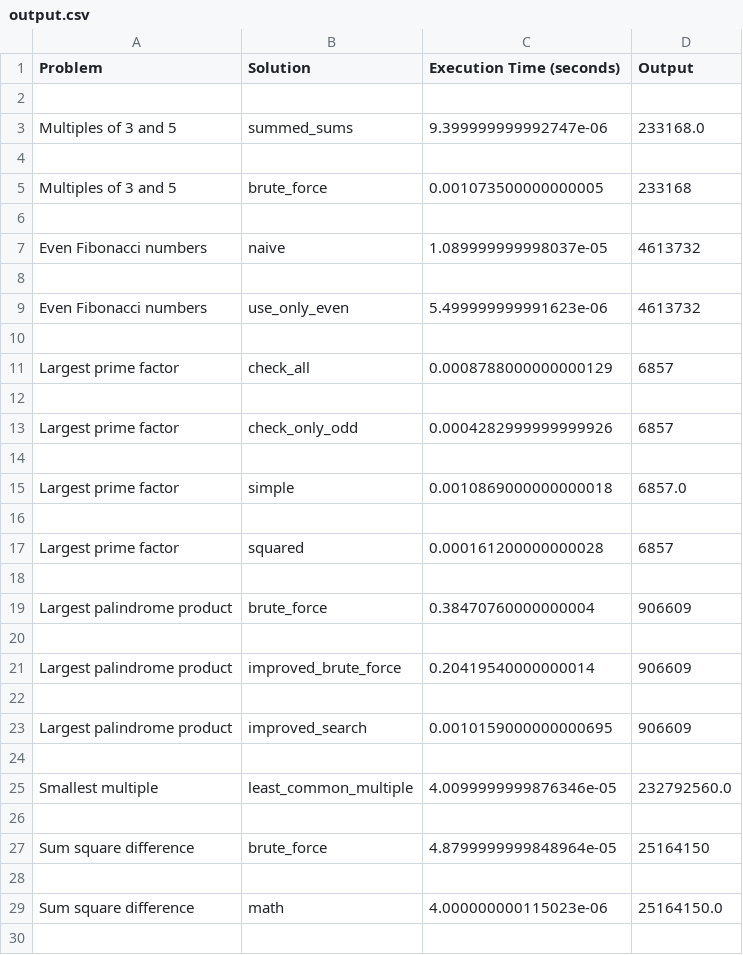
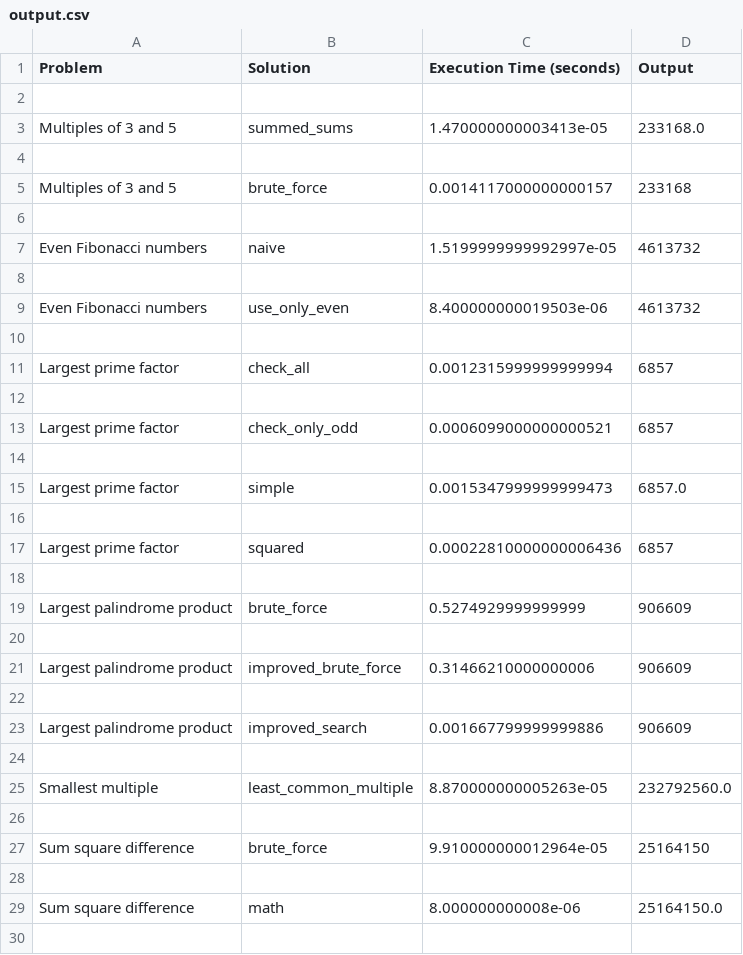
Before and after one commit to davisschenk/project-euler-python, a CSV file: output.csv, drawn as a sheet; only a part is shown; the diff covers the shown part only.

Commit message:
Updated profiling

```diff
--- a/output.csv
+++ b/output.csv
@@ -2,29 +2,29 @@ Problem,Solution,Execution Time (seconds),Output
 
-Multiples of 3 and 5,summed_sums,9.399999999992747e-06,233168.0
+Multiples of 3 and 5,summed_sums,1.470000000003413e-05,233168.0
 
-Multiples of 3 and 5,brute_force,0.001073500000000005,233168
+Multiples of 3 and 5,brute_force,0.0014117000000000157,233168
 
-Even Fibonacci numbers,naive,1.089999999998037e-05,4613732
+Even Fibonacci numbers,naive,1.5199999999992997e-05,4613732
 
-Even Fibonacci numbers,use_only_even,5.499999999991623e-06,4613732
+Even Fibonacci numbers,use_only_even,8.400000000019503e-06,4613732
 
-Largest prime factor,check_all,0.0008788000000000129,6857
+Largest prime factor,check_all,0.0012315999999999994,6857
 
-Largest prime factor,check_only_odd,0.0004282999999999926,6857
+Largest prime factor,check_only_odd,0.0006099000000000521,6857
 
-Largest prime factor,simple,0.0010869000000000018,6857.0
+Largest prime factor,simple,0.0015347999999999473,6857.0
 
-Largest prime factor,squared,0.000161200000000028,6857
+Largest prime factor,squared,0.00022810000000006436,6857
 
-Largest palindrome product,brute_force,0.38470760000000004,906609
+Largest palindrome product,brute_force,0.5274929999999999,906609
 
-Largest palindrome product,improved_brute_force,0.20419540000000014,906609
+Largest palindrome product,improved_brute_force,0.31466210000000006,906609
 
-Largest palindrome product,improved_search,0.0010159000000000695,906609
+Largest palindrome product,improved_search,0.001667799999999886,906609
 
-Smallest multiple,least_common_multiple,4.0099999999876346e-05,232792560.0
+Smallest multiple,least_common_multiple,8.870000000005263e-05,232792560.0
 
-Sum square difference,brute_force,4.8799999999848964e-05,25164150
+Sum square difference,brute_force,9.910000000012964e-05,25164150
 
-Sum square difference,math,4.000000000115023e-06,25164150.0
+Sum square difference,math,8.000000000008e-06,25164150.0
 
```
Also changed, not shown: 18 added rows and 13 edited cells elsewhere in this file.
